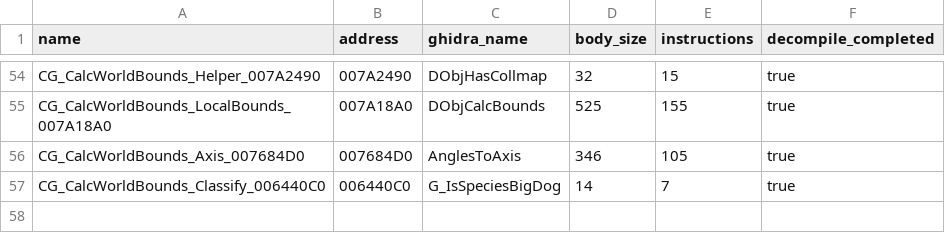
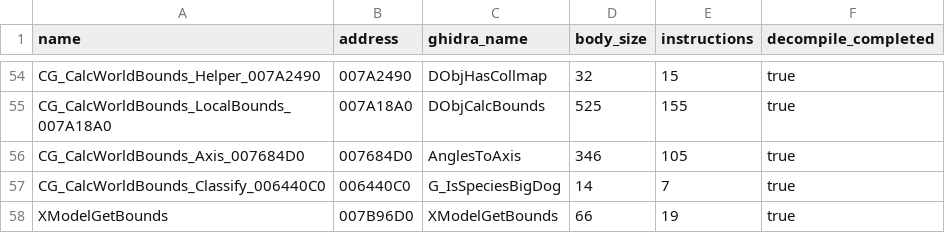
Before and after one commit to lizardpeter/bo2-t6-assets, a TSV file: proof/server_vertexdecl_runtime_v1/summary.tsv, drawn as a sheet; only a part is shown, gaps mark what is left out; the diff names each change by its address in the sheet, - before the commit and + after, or states it on an @@ line.

```diff
--- a/proof/server_vertexdecl_runtime_v1/summary.tsv
+++ b/proof/server_vertexdecl_runtime_v1/summary.tsv
+row 58: XModelGetBounds | 007B96D0 | XModelGetBounds | 66 | 19 | true
```
Also changed, not shown: 3 other files.
